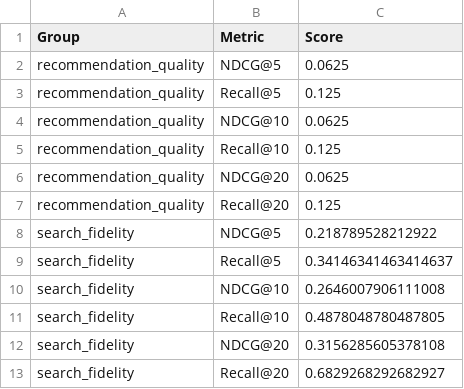
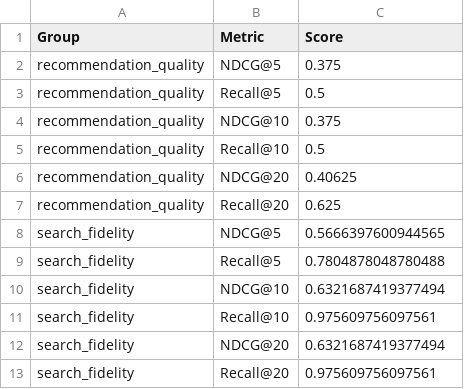
Before and after one commit to CREE1116/insterest, a CSV file: ai_system_report.csv, drawn as a sheet.

```diff
--- a/ai_system_report.csv
+++ b/ai_system_report.csv
@@ -1,13 +1,13 @@
 Group,Metric,Score
-recommendation_quality,NDCG@5,0.0625
-recommendation_quality,Recall@5,0.125
-recommendation_quality,NDCG@10,0.0625
-recommendation_quality,Recall@10,0.125
-recommendation_quality,NDCG@20,0.0625
-recommendation_quality,Recall@20,0.125
-search_fidelity,NDCG@5,0.218789528212922
-search_fidelity,Recall@5,0.34146341463414637
-search_fidelity,NDCG@10,0.2646007906111008
-search_fidelity,Recall@10,0.4878048780487805
-search_fidelity,NDCG@20,0.3156285605378108
-search_fidelity,Recall@20,0.6829268292682927
+recommendation_quality,NDCG@5,0.375
+recommendation_quality,Recall@5,0.5
+recommendation_quality,NDCG@10,0.375
+recommendation_quality,Recall@10,0.5
+recommendation_quality,NDCG@20,0.40625
+recommendation_quality,Recall@20,0.625
+search_fidelity,NDCG@5,0.5666397600944565
+search_fidelity,Recall@5,0.7804878048780488
+search_fidelity,NDCG@10,0.6321687419377494
+search_fidelity,Recall@10,0.975609756097561
+search_fidelity,NDCG@20,0.6321687419377494
+search_fidelity,Recall@20,0.975609756097561
```
Also changed, not shown: 2 other files.
